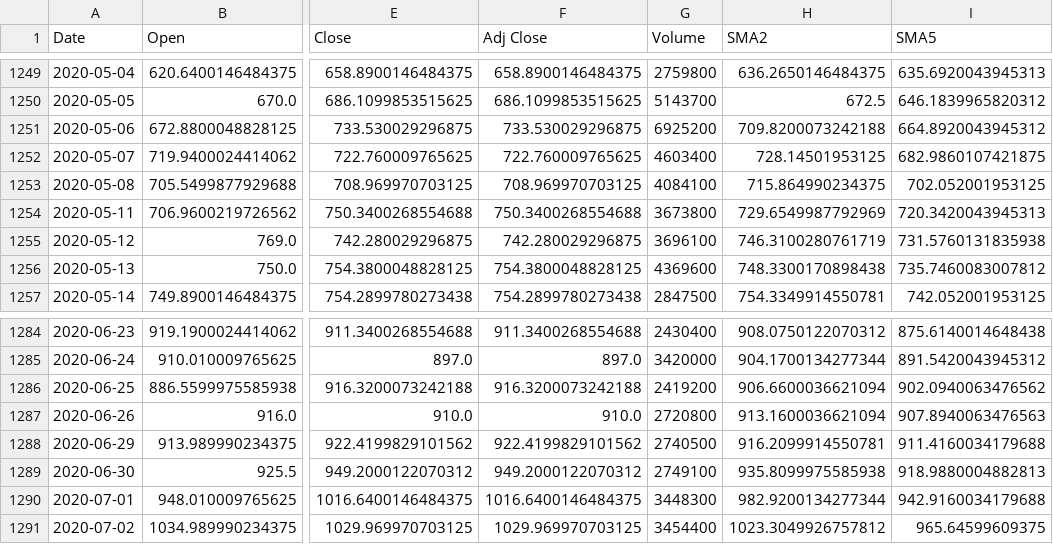
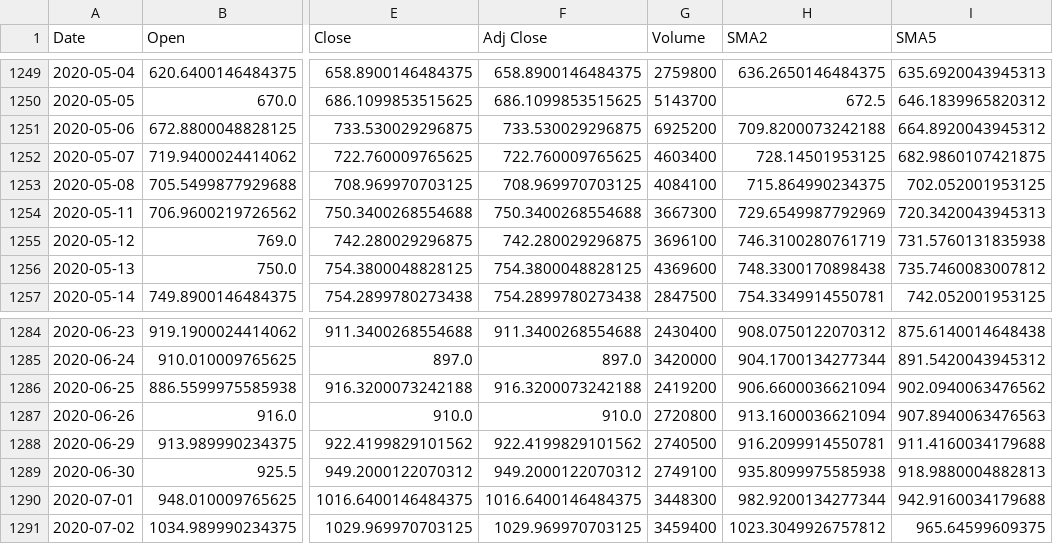
Before and after one commit to zwerb/stock_analysis, a CSV file: stock_files/SHOP_2015-05-20_2020-07-02.csv, drawn as a sheet; only a part is shown, gaps mark what is left out; the diff names each change by its address in the sheet, - before the commit and + after, or states it on an @@ line.

```diff
--- a/stock_files/SHOP_2015-05-20_2020-07-02.csv
+++ b/stock_files/SHOP_2015-05-20_2020-07-02.csv
-G1254 (Volume): 3673800
+G1254 (Volume): 3667300
-G1291 (Volume): 3454400
+G1291 (Volume): 3459400
```
Also changed, not shown: stock_files/DBX_2018-03-23_2020-07-02.csv, stock_files/SNAP_2017-03-02_2020-07-02.csv, 30 other files.
